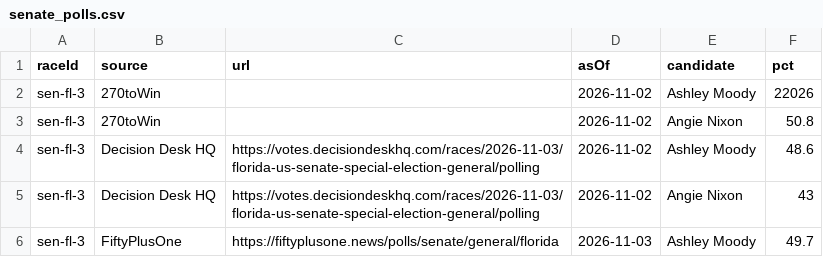
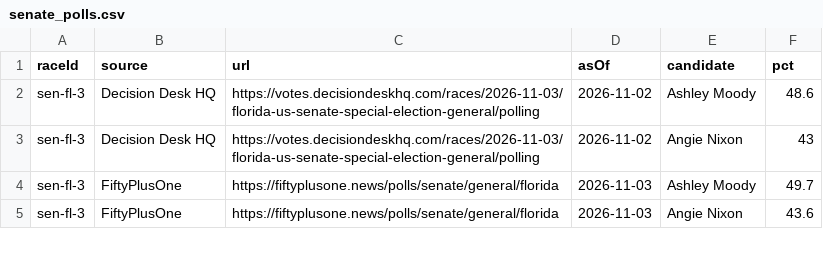
Before and after one commit to cmelwani/midterms-2026, a CSV file: data-src/senate_polls.csv, drawn as a sheet; only a part is shown; the shorter side is filled out with more unchanged rows; the diff names each change by its address in the sheet, - before the commit and + after, or states it on an @@ line.

```diff
--- a/data-src/senate_polls.csv
+++ b/data-src/senate_polls.csv
-row 2: sen-fl-3 | 270toWin |  | 2026-11-02 | Ashley Moody | 22026
-row 3: sen-fl-3 | 270toWin |  | 2026-11-02 | Angie Nixon | 50.8
```
Also changed, not shown: 6 other files.
